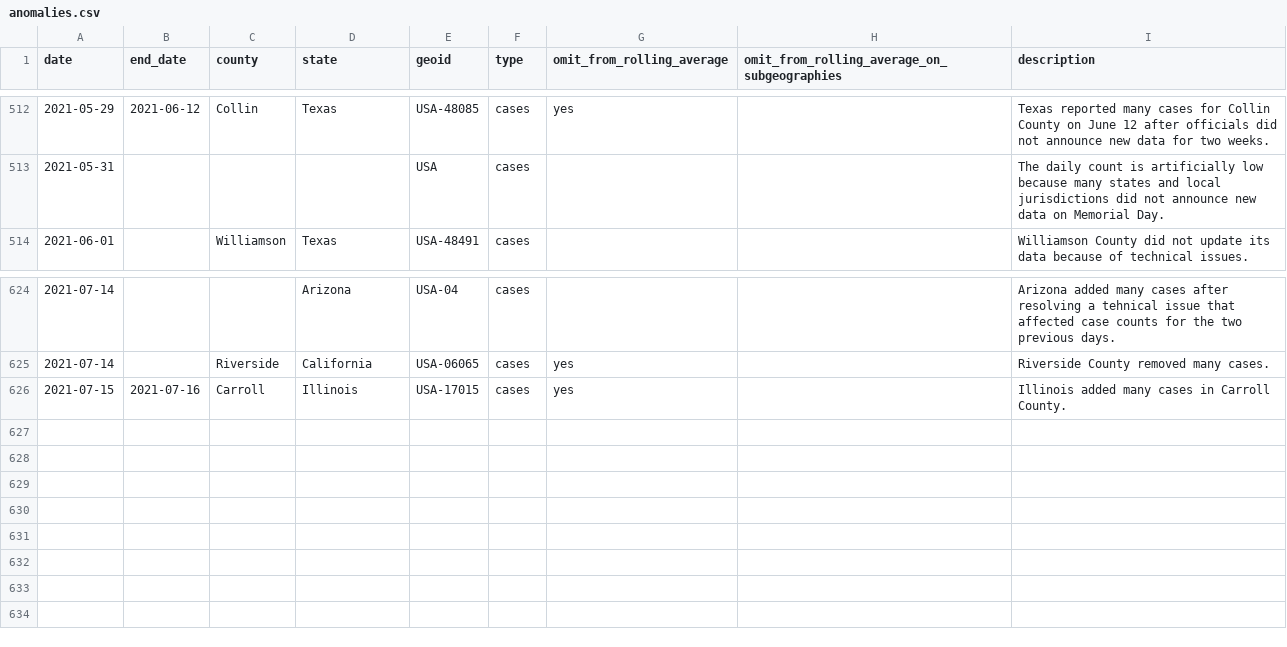
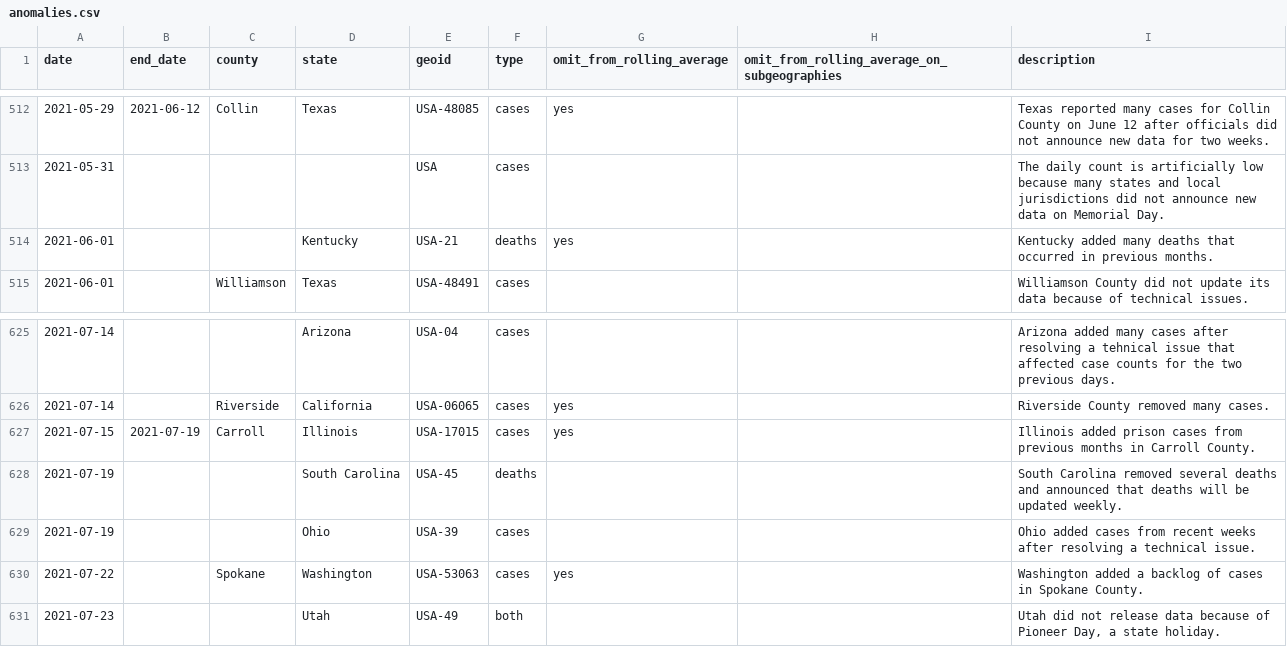
Before and after one commit to goedman/CovidNYT.jl, a CSV file: data/rolling-averages/anomalies.csv, drawn as a sheet; only a part is shown, gaps mark what is left out.

```diff
--- a/data/rolling-averages/anomalies.csv
+++ b/data/rolling-averages/anomalies.csv
@@ -513,2 +513,3 @@ date,end_date,county,state,geoid,type,omit_from_rolling_average,omit_from_rollin
 2021-05-31,,,,USA,cases,,,The daily count is artificially low because many states and local jurisdictions did not announce new data on Memorial Day.
+2021-06-01,,,Kentucky,USA-21,deaths,yes,,Kentucky added many deaths that occurred in previous months.
 2021-06-01,,Williamson,Texas,USA-48491,cases,,,Williamson County did not update its data because of technical issues.
@@ -625,2 +626,6 @@ date,end_date,county,state,geoid,type,omit_from_rolling_average,omit_from_rollin
 2021-07-14,,Riverside,California,USA-06065,cases,yes,,Riverside County removed many cases.
-2021-07-15,2021-07-16,Carroll,Illinois,USA-17015,cases,yes,,Illinois added many cases in Carroll County.
+2021-07-15,2021-07-19,Carroll,Illinois,USA-17015,cases,yes,,Illinois added prison cases from previous months in Carroll County.
+2021-07-19,,,South Carolina,USA-45,deaths,,,South Carolina removed several deaths and announced that deaths will be updated weekly.
+2021-07-19,,,Ohio,USA-39,cases,,,Ohio added cases from recent weeks after resolving a technical issue.
+2021-07-22,,Spokane,Washington,USA-53063,cases,yes,,Washington added a backlog of cases in Spokane County.
+2021-07-23,,,Utah,USA-49,both,,,"Utah did not release data because of Pioneer Day, a state holiday."
```
Also changed, not shown: data/live/us-counties.csv, data/live/us-states.csv, 8 other files.
